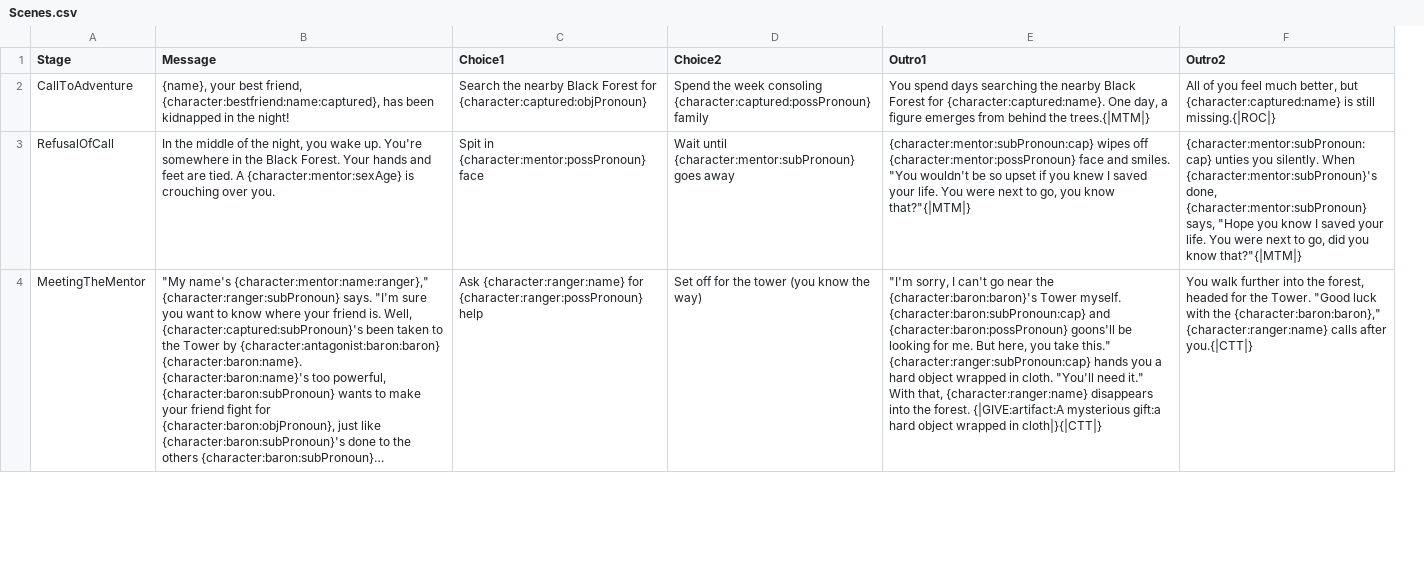
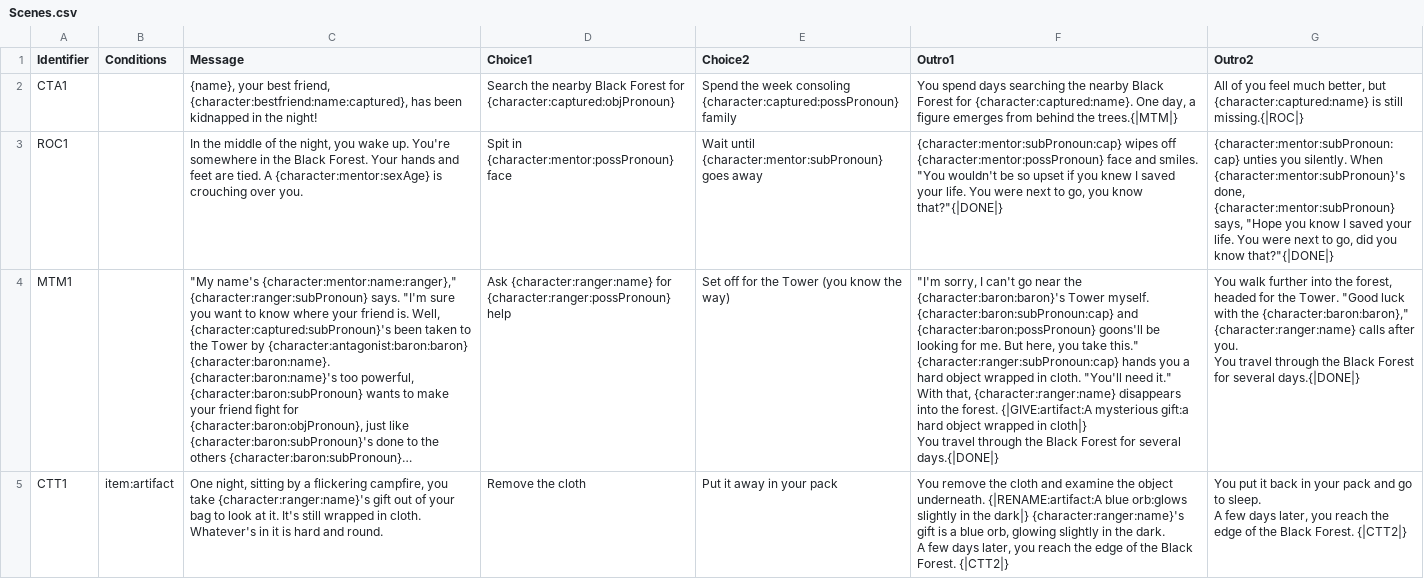
Before and after one commit to xaviervxz/TheHerosJourney, a CSV file: NeverendingStory/NeverendingStory.Console/Scenes.csv, drawn as a sheet; only a part is shown; long unchanged cells end in …; removed rows and columns are numbered as before the commit, all else as after; ↵ is a line break in a cell; the diff covers the shown part only; the diff names each change by its address in the sheet, - before the commit and + after, or states it on an @@ line.

Commit message:
Adding conditions to scenes, improving how next scene is picked

```diff
--- a/NeverendingStory/NeverendingStory.Console/Scenes.csv
+++ b/NeverendingStory/NeverendingStory.Console/Scenes.csv
-column A (Stage), rows 2-4: CallToAdventure | RefusalOfCall | MeetingTheMentor
+column A (Identifier), rows 2-4: CTA1 | ROC1 | MTM1
+column B (Conditions), empty
-F3 (Outro1): …you know that?"{|MTM|}
+F3 (Outro1): …you know that?"{|DONE|}
-G3 (Outro2): …you know that?"{|MTM|}
+G3 (Outro2): …you know that?"{|DONE|}
-E4 (Choice2): Set off for the tower (you know the way)
+E4 (Choice2): Set off for the Tower (you know the way)
-F4 (Outro1): …wrapped in cloth|}{|CTT|}
+F4 (Outro1): …wrapped in cloth|} ↵ You travel through the Black Forest for several days.{|DONE|}
-G4 (Outro2): …calls after you.{|CTT|}
+G4 (Outro2): …calls after you. ↵ You travel through the Black Forest for several days.{|DONE|}
+row 5: CTT1 | item:artifact | One night, sitting by a flickering campfire, you take {character:ranger:name}'s gift out of your bag to look at it. It's still wrapped in cloth. Whatever's in it is hard and round. | Remove the cloth | Put it away in your pack | You remove the cloth and examine the object underneath. {|RENAME:artifact:A blue orb:glows slightly in the dark|} {character:ranger:name}'s gift is a blue orb, glowing slightly in the dark. ↵ A few days later, you reach the edge of the Black Forest. {|CTT2|} | You put it back in your pack and go to sleep. ↵ A few days later, you reach the edge of the Black Forest. {|CTT2|}
```
Also changed, not shown: 6 added rows, 3 removed rows, 2 moved rows and 5 edited cells elsewhere in this file, 10 other files.
